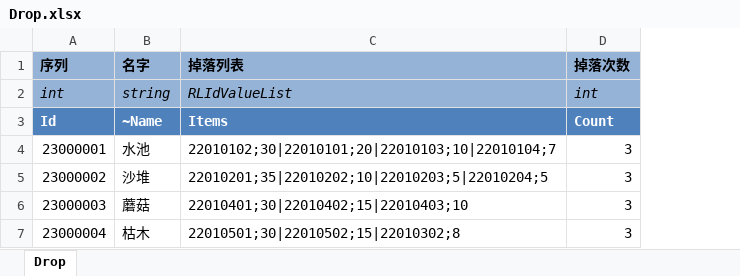
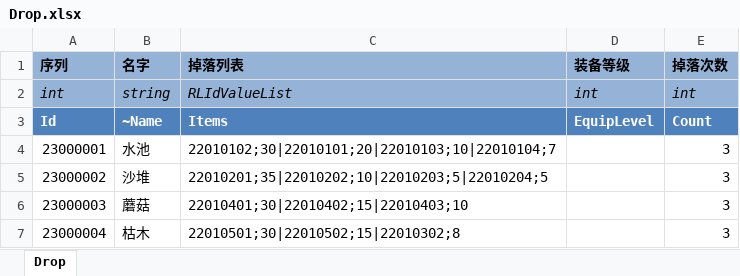
Before and after one commit to realeternia/TOMClassic, an Excel workbook: ConfigData/Xlsx/Drop.xlsx, sheet Drop, drawn as a sheet; values as stored, in another font and other column widths than the file's, no borders; table styles not drawn; the diff names each change by its address in the sheet, - before the commit and + after, or states it on an @@ line.

Commit message:
finish the drop of equip

```diff
--- a/ConfigData/Xlsx/Drop.xlsx (sheet Drop)
+++ b/ConfigData/Xlsx/Drop.xlsx (sheet Drop)
+column D (装备等级), rows 2-3: int | EquipLevel
```
Also changed, not shown: ConfigData/Xlsx/Equip.xlsx, 5 other files.
